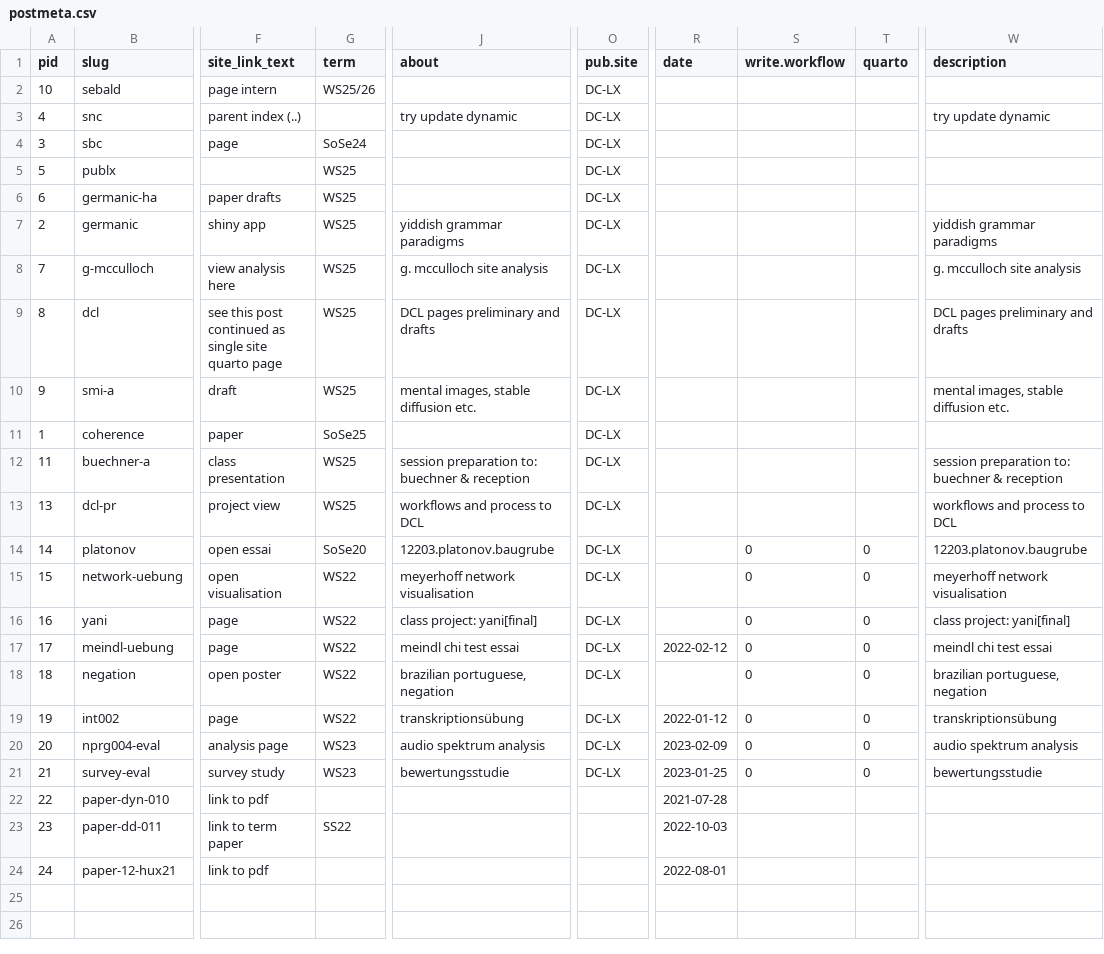
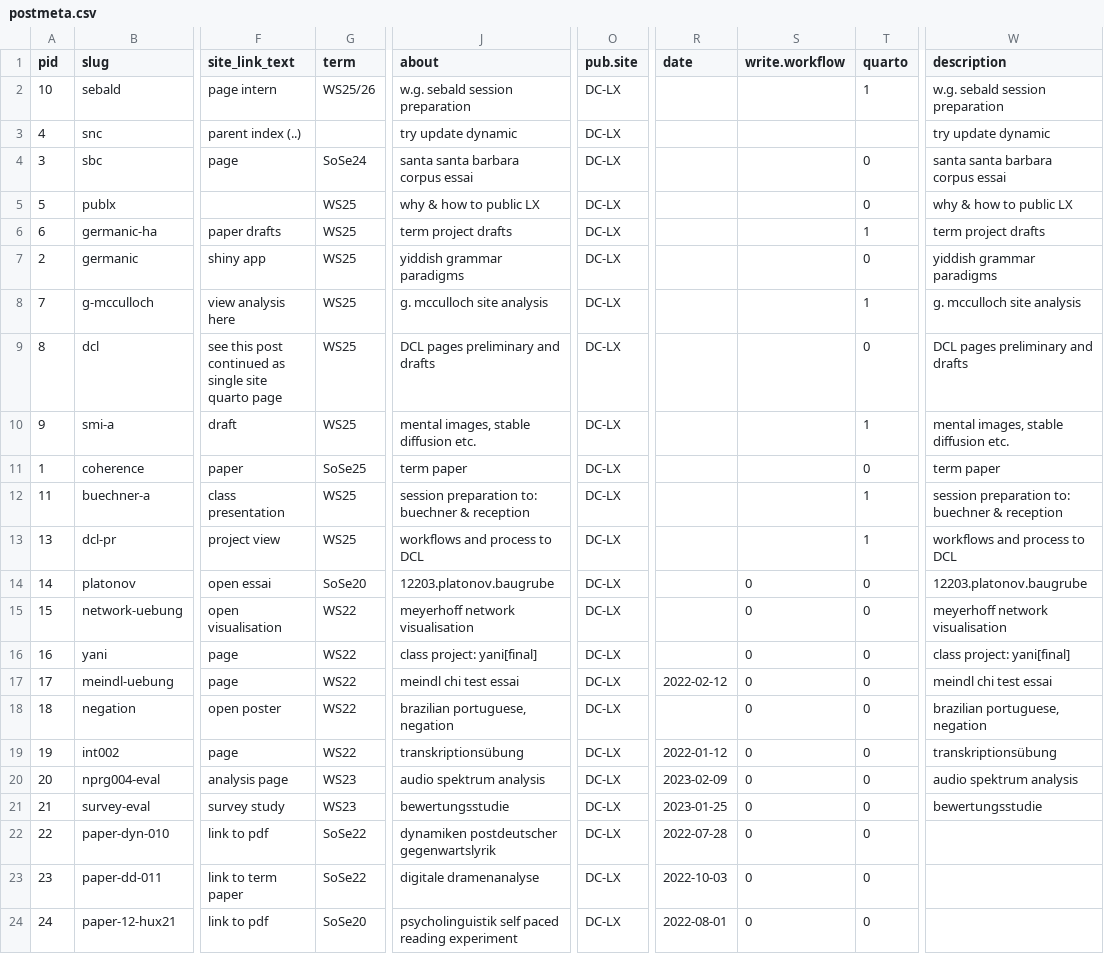
Before and after one commit to esteeschwarz/DC-LX, a CSV file: _data/postmeta.csv, drawn as a sheet; only a part is shown, gaps mark what is left out; the diff names each change by its address in the sheet, - before the commit and + after, or states it on an @@ line.

Commit message:
upd postmeta

```diff
--- a/_data/postmeta.csv
+++ b/_data/postmeta.csv
-J2 (about): (empty)
+J2 (about): w.g. sebald session preparation
-T2 (quarto): (empty)
+T2 (quarto): 1
-W2 (description): (empty)
+W2 (description): w.g. sebald session preparation
-J4 (about): (empty)
+J4 (about): santa santa barbara corpus essai
-T4:T5 (quarto): (empty)
+T4:T5 (quarto): 0
-W4 (description): (empty)
+W4 (description): santa santa barbara corpus essai
-J5 (about): (empty)
+J5 (about): why & how to public LX
-W5 (description): (empty)
+W5 (description): why & how to public LX
-J6 (about): (empty)
+J6 (about): term project drafts
-T6 (quarto): (empty)
+T6 (quarto): 1
-W6 (description): (empty)
+W6 (description): term project drafts
-T7 (quarto): (empty)
+T7 (quarto): 0
-T8 (quarto): (empty)
+T8 (quarto): 1
-T9 (quarto): (empty)
+T9 (quarto): 0
-T10 (quarto): (empty)
+T10 (quarto): 1
-J11 (about): (empty)
+J11 (about): term paper
-T11 (quarto): (empty)
+T11 (quarto): 0
-W11 (description): (empty)
+W11 (description): term paper
-T12:T13 (quarto): (empty)
+T12:T13 (quarto): 1
-G22 (term): (empty)
+G22 (term): SoSe22
-J22 (about): (empty)
+J22 (about): dynamiken postdeutscher gegenwartslyrik
-O22:O24 (pub.site): (empty)
+O22:O24 (pub.site): DC-LX
-R22 (date): 2021-07-28
+R22 (date): 2022-07-28
-S22:S24 (write.workflow): (empty)
+S22:S24 (write.workflow): 0
-T22:T24 (quarto): (empty)
+T22:T24 (quarto): 0
-G23 (term): SS22
+G23 (term): SoSe22
-J23 (about): (empty)
+J23 (about): digitale dramenanalyse
-G24 (term): (empty)
+G24 (term): SoSe20
-J24 (about): (empty)
+J24 (about): psycholinguistik self paced reading experiment
```
Also changed, not shown: 3 other files.
